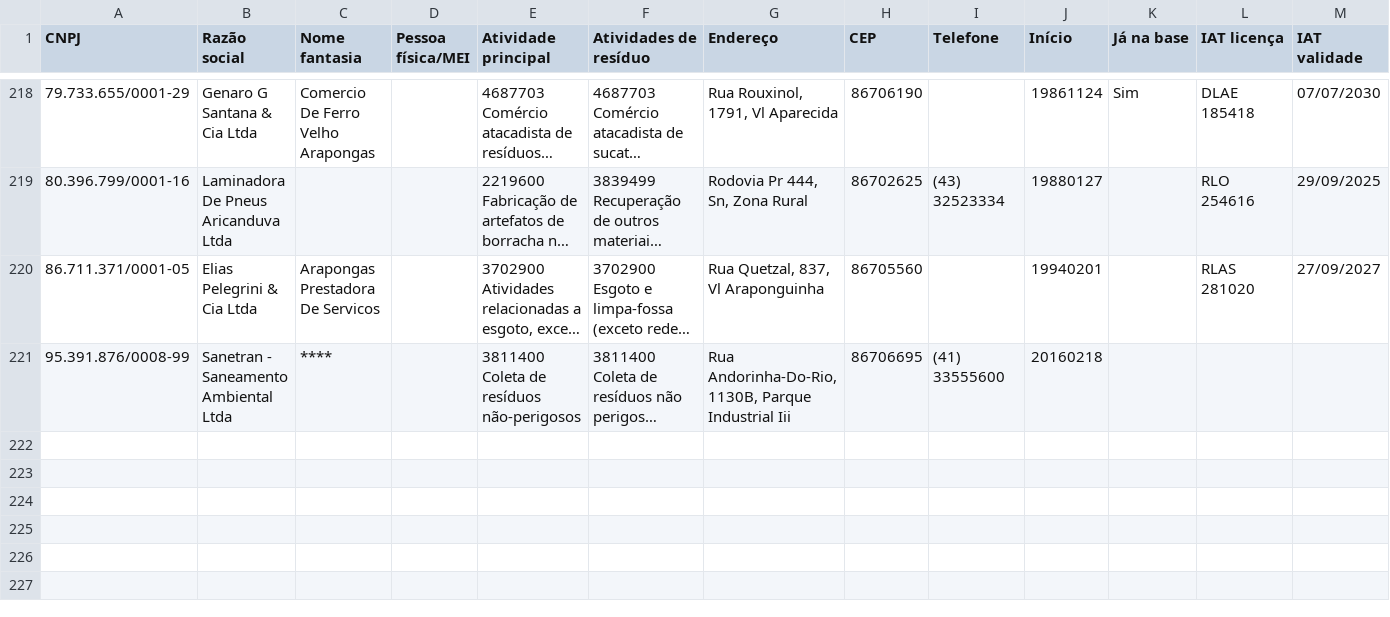
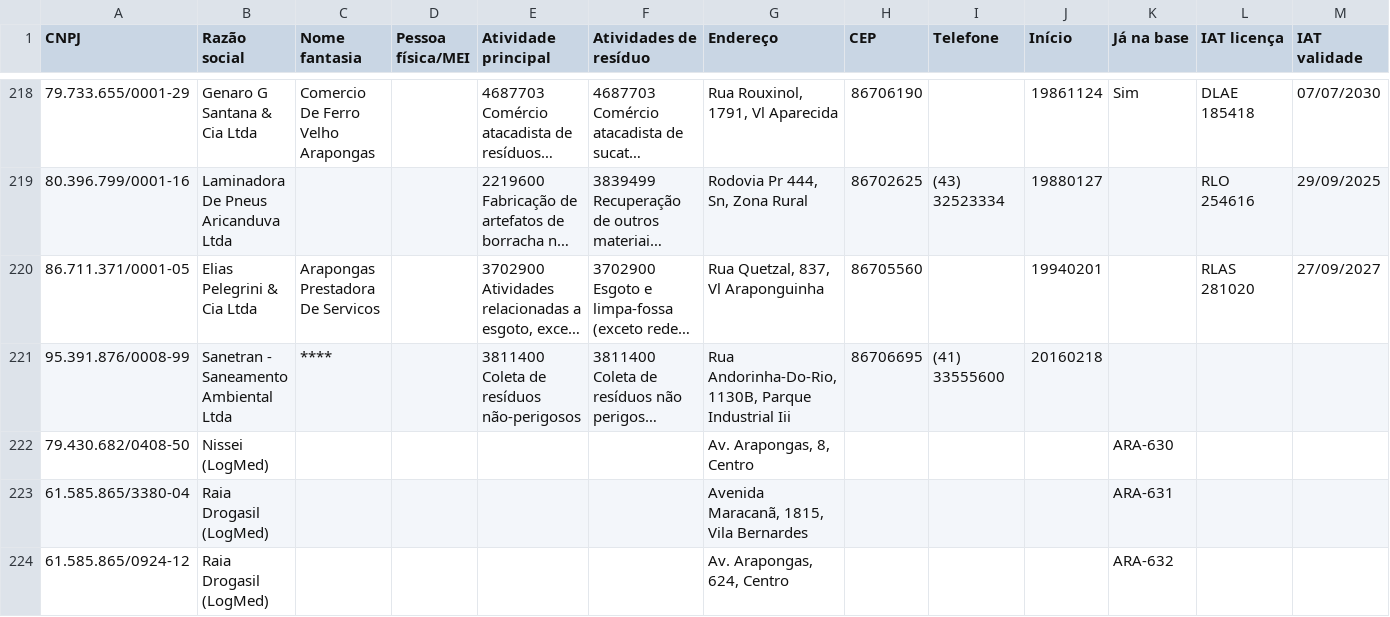
Before and after one commit to JenniferWaldhelm/desvia, a CSV file: coleta/arapongas-receita.csv, drawn as a sheet; only a part is shown, gaps mark what is left out; long unchanged cells end in …; rows hold the shown columns only; the diff names each change by its address in the sheet, - before the commit and + after, or states it on an @@ line.

```diff
--- a/coleta/arapongas-receita.csv
+++ b/coleta/arapongas-receita.csv
+row 222: 79.430.682/0408-50 | Nissei (LogMed) |  |  |  |  | Av. Arapongas, 8, Centro |  |  |  | ARA-630
+row 223: 61.585.865/3380-04 | Raia Drogasil (LogMed) |  |  |  |  | Avenida Maracanã, 1815, Vila Bernardes |  |  |  | ARA-631
+row 224: 61.585.865/0924-12 | Raia Drogasil (LogMed) |  |  |  |  | Av. Arapongas, 624, Centro |  |  |  | ARA-632
```
